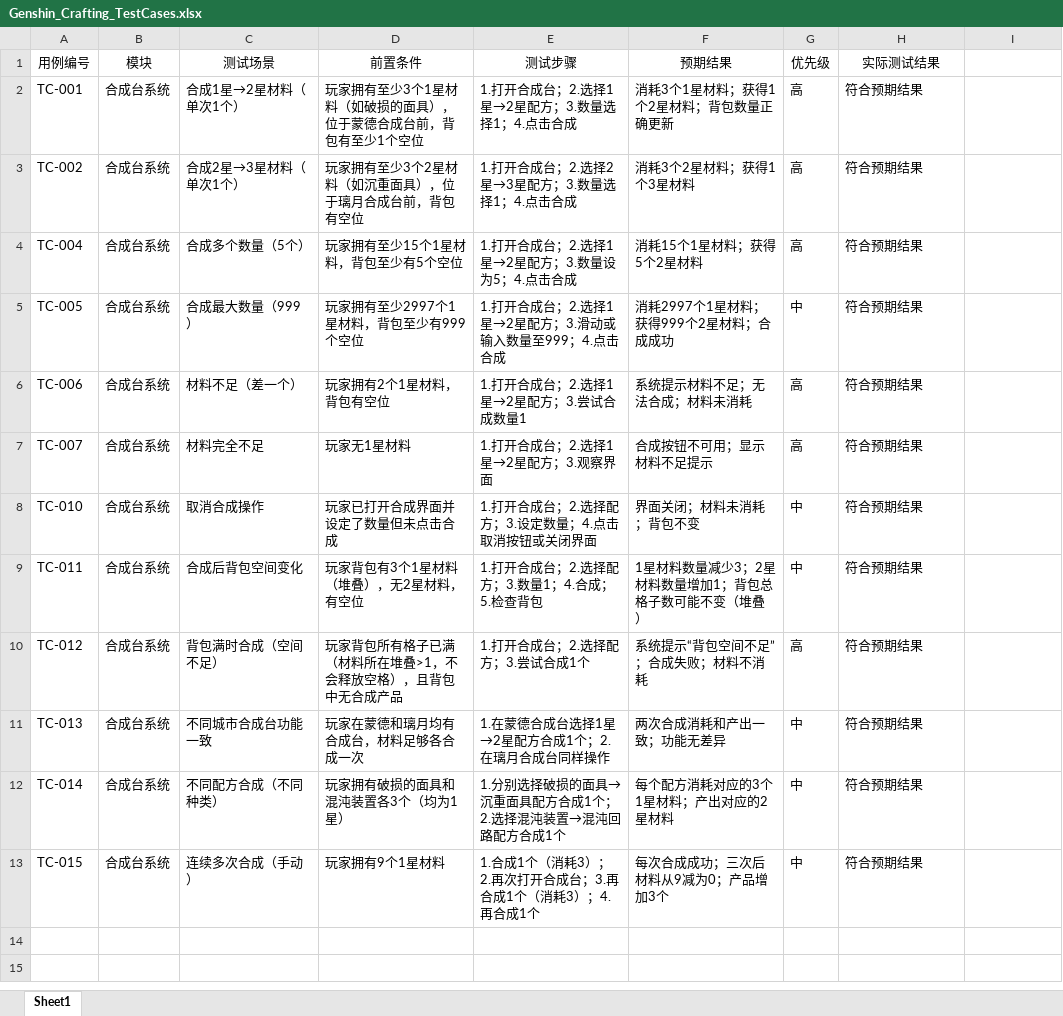
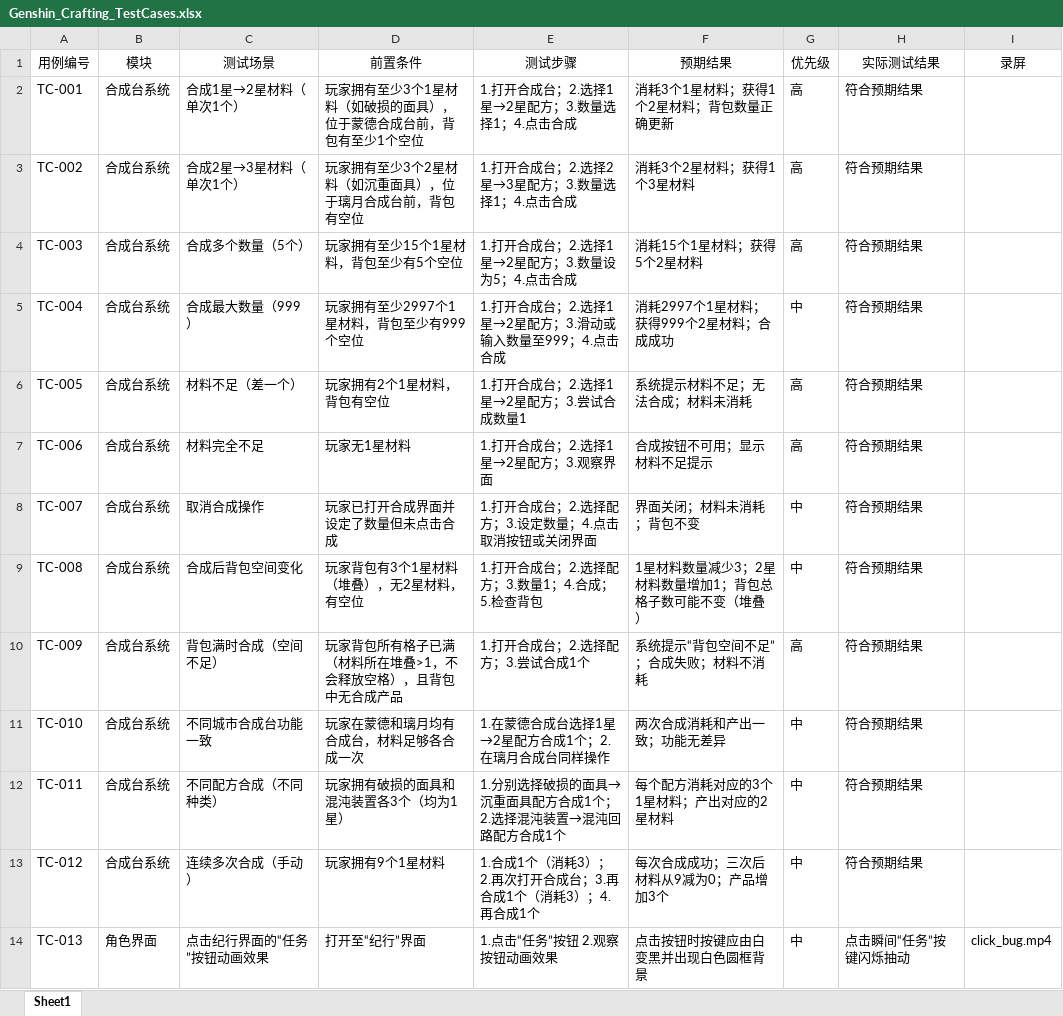
Before and after one commit to serge422/serge-GameQA, an Excel workbook: Genshin_Crafting_TestCases.xlsx, sheet Sheet1, drawn as a sheet; values as stored, in another font and other column widths than the file's, no borders; conditional formats not drawn; the diff names each change by its address in the sheet, - before the commit and + after, or states it on an @@ line.

Commit message:
Add files via upload

```diff
--- a/Genshin_Crafting_TestCases.xlsx (sheet Sheet1)
+++ b/Genshin_Crafting_TestCases.xlsx (sheet Sheet1)
-I1: (empty)
+I1: 录屏
-A4 (用例编号): TC-004
+A4 (用例编号): TC-003
-A5 (用例编号): TC-005
+A5 (用例编号): TC-004
-A6 (用例编号): TC-006
+A6 (用例编号): TC-005
-A7 (用例编号): TC-007
+A7 (用例编号): TC-006
-A8 (用例编号): TC-010
+A8 (用例编号): TC-007
-A9 (用例编号): TC-011
+A9 (用例编号): TC-008
-A10 (用例编号): TC-012
+A10 (用例编号): TC-009
-A11 (用例编号): TC-013
+A11 (用例编号): TC-010
-A12 (用例编号): TC-014
+A12 (用例编号): TC-011
-A13 (用例编号): TC-015
+A13 (用例编号): TC-012
+row 14: TC-013 | 角色界面 | 点击纪行界面的“任务”按钮动画效果 | 打开至“纪行”界面 | 1.点击“任务”按钮 2.观察按钮动画效果 | 点击按钮时按键应由白变黑并出现白色圆框背景 | 中 | 点击瞬间“任务”按键闪烁抽动 | click_bug.mp4
```
